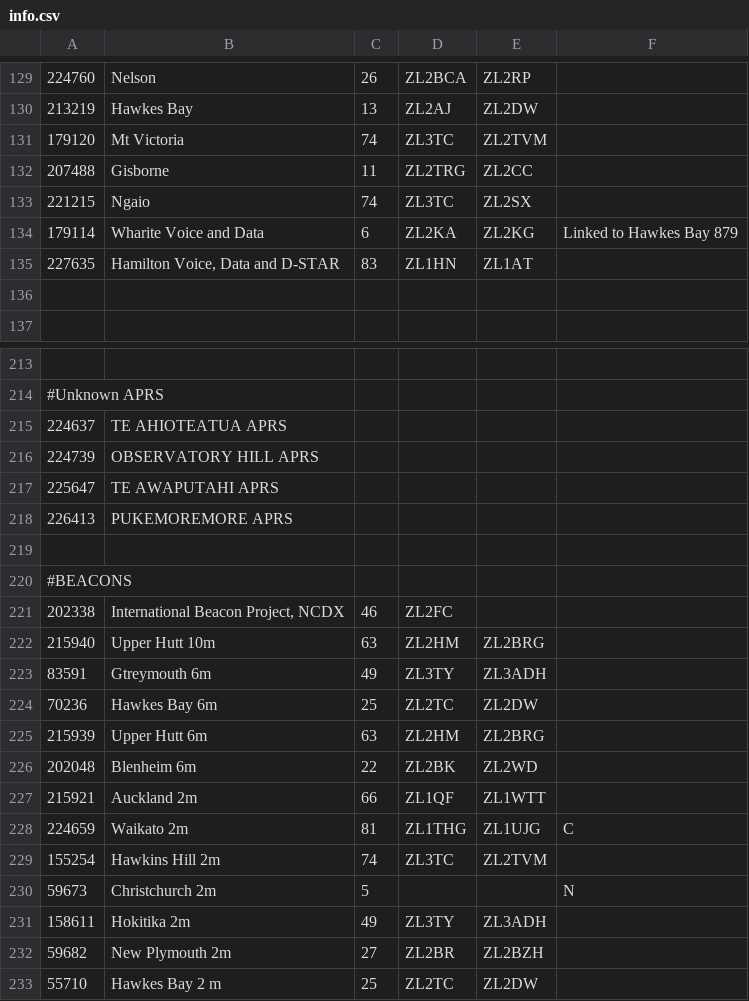
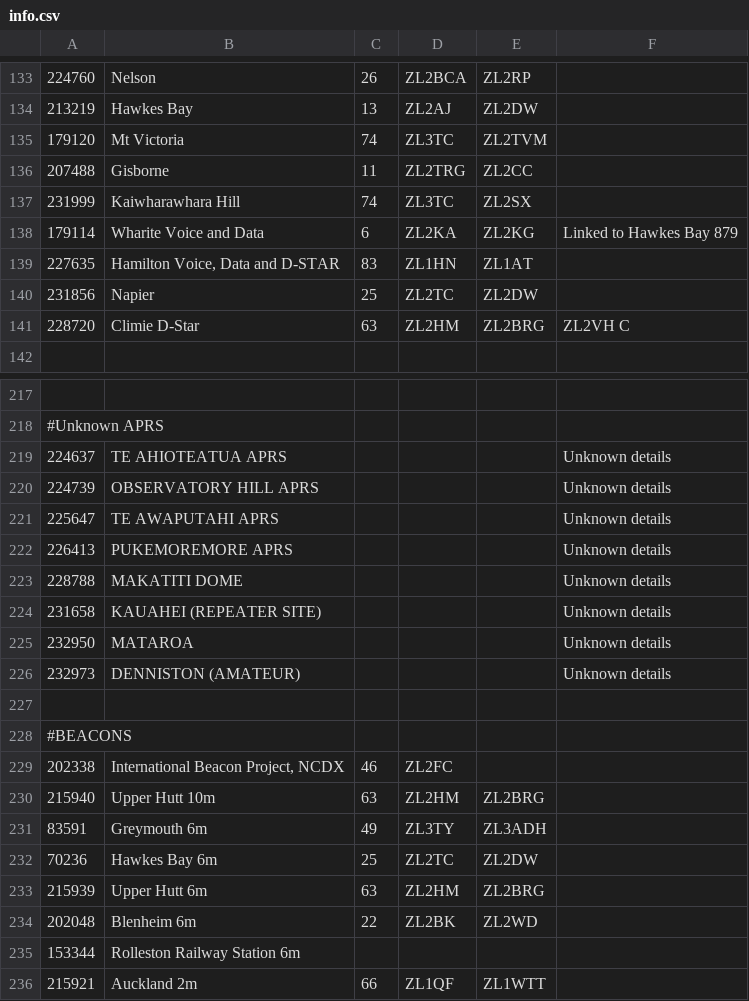
Before and after one commit to anakhanz/nzrepeaters, a CSV file: repeaters/data/info.csv, drawn as a sheet; only a part is shown, gaps mark what is left out; the shorter side is filled out with more unchanged rows; the diff covers the shown part only.

Commit message:
Updates to repeater info, ctcvss tone info and skip list

```diff
--- a/repeaters/data/info.csv
+++ b/repeaters/data/info.csv
@@ -132,6 +136,7 @@
 207488,"Gisborne",11,"ZL2TRG","ZL2CC",
-221215,"Ngaio",74,"ZL3TC","ZL2SX",
+231999,"Kaiwharawhara Hill",74,"ZL3TC","ZL2SX",
 179114,"Wharite Voice and Data",6,"ZL2KA","ZL2KG","Linked to Hawkes Bay 879"
 227635,"Hamilton Voice, Data and D-STAR",83,"ZL1HN","ZL1AT",
-
+231856,"Napier",25,"ZL2TC","ZL2DW",
+228720,Climie D-Star,63,ZL2HM,ZL2BRG,ZL2VH C
 
@@ -214,6 +218,10 @@
 #Unknown APRS
-224637,"TE AHIOTEATUA APRS",,,,
-224739,"OBSERVATORY HILL APRS",,,,
-225647,"TE AWAPUTAHI APRS",,,,
-226413,"PUKEMOREMORE APRS",,,,
+224637,"TE AHIOTEATUA APRS",,,,Unknown details
+224739,"OBSERVATORY HILL APRS",,,,Unknown details
+225647,"TE AWAPUTAHI APRS",,,,Unknown details
+226413,"PUKEMOREMORE APRS",,,,Unknown details
+228788,MAKATITI DOME,,,,Unknown details
+231658,KAUAHEI (REPEATER SITE),,,,Unknown details
+232950,MATAROA,,,,Unknown details
+232973,DENNISTON (AMATEUR),,,,Unknown details
 
@@ -222,3 +230,3 @@
 215940,"Upper Hutt 10m",63,"ZL2HM","ZL2BRG",
-83591,"Gtreymouth 6m",49,"ZL3TY","ZL3ADH",
+83591,"Greymouth 6m",49,"ZL3TY","ZL3ADH",
 70236,"Hawkes Bay 6m",25,"ZL2TC","ZL2DW",
@@ -226,2 +234,3 @@
 202048,"Blenheim 6m",22,"ZL2BK","ZL2WD",
+153344,Rolleston Railway Station 6m,,,,
 215921,"Auckland 2m",66,"ZL1QF","ZL1WTT",
```
Also changed, not shown: 9 added rows, 2 removed rows and 4 edited cells elsewhere in this file, repeaters/data/ctcss.csv, repeaters/data/skip.csv.
